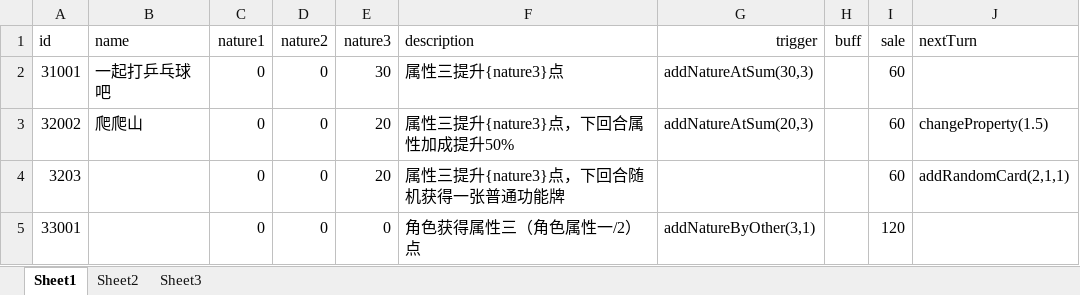
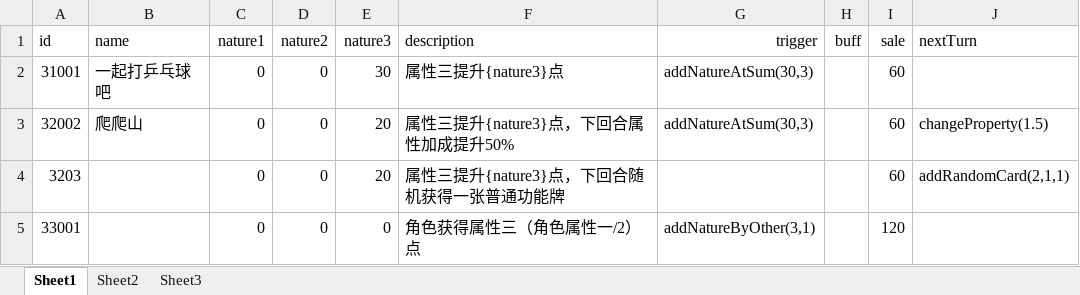
Before and after one commit to Tasrovy/projectG, an Excel workbook: eventCard.xlsx, sheet Sheet1, drawn as a sheet; values as stored, in another font and other column widths than the file's, no borders; the diff names each change by its address in the sheet, - before the commit and + after, or states it on an @@ line.

```diff
--- a/eventCard.xlsx (sheet Sheet1)
+++ b/eventCard.xlsx (sheet Sheet1)
-G3 (trigger): addNatureAtSum(20,3)
+G3 (trigger): addNatureAtSum(30,3)
```
Also changed, not shown: 5 other files.
